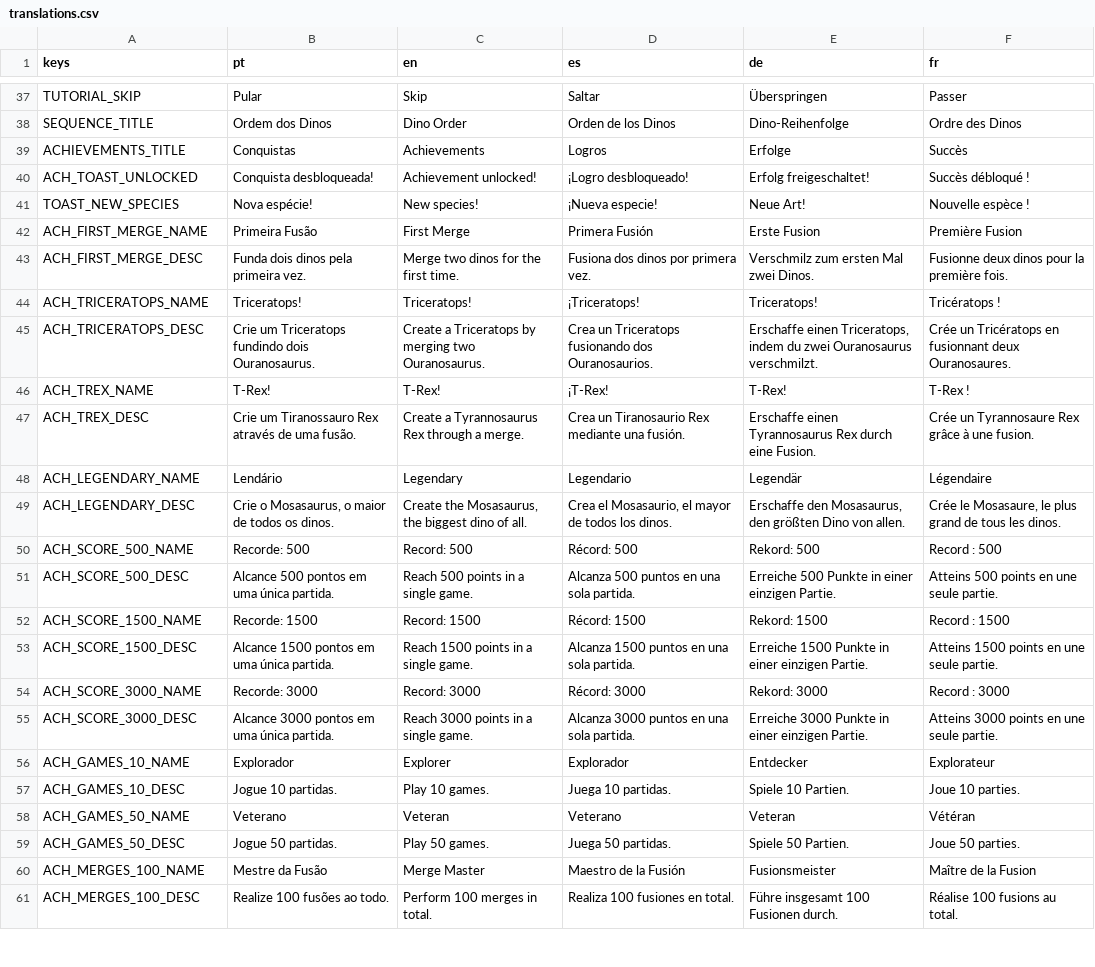
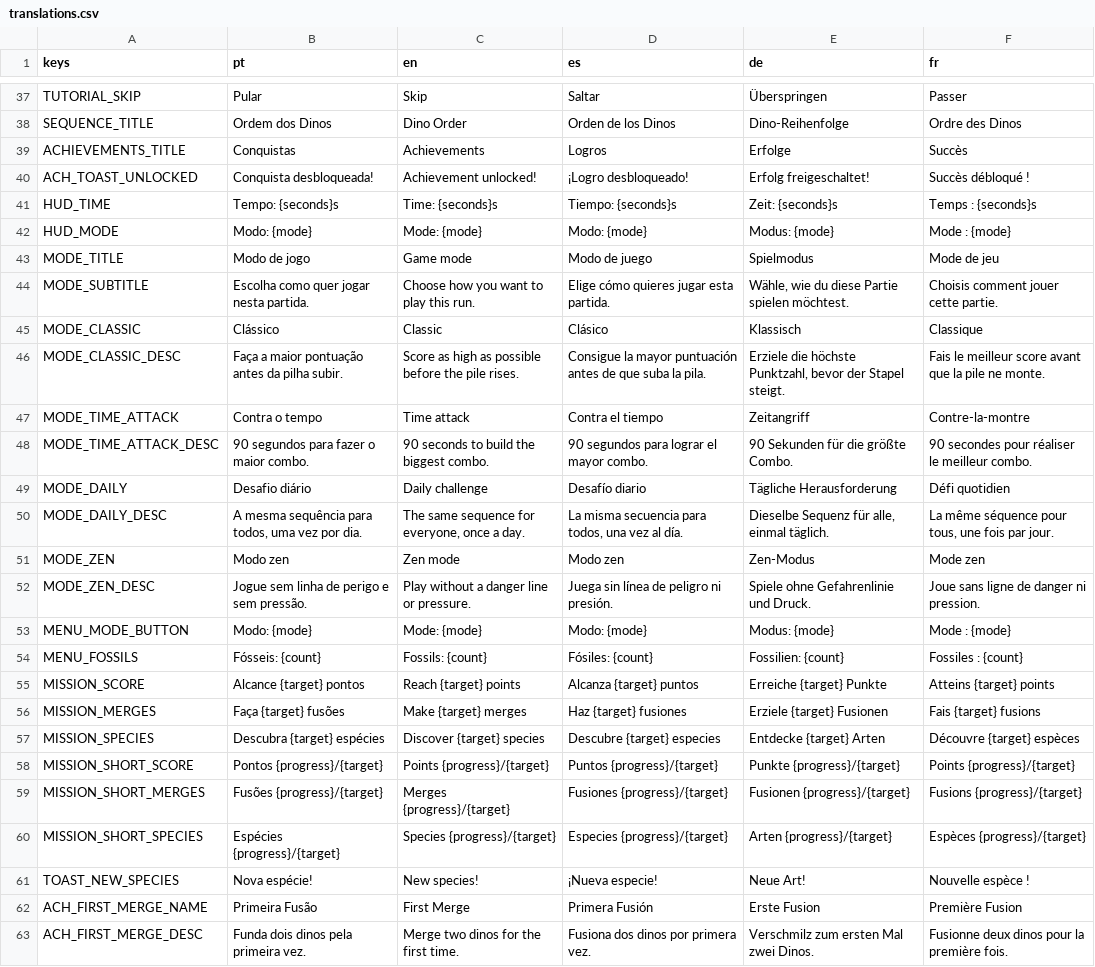
Before and after one commit to PedroHBGuimaraes/dino-merge, a CSV file: translations.csv, drawn as a sheet; only a part is shown, gaps mark what is left out; the shorter side is filled out with more unchanged rows; the diff names each change by its address in the sheet, - before the commit and + after, or states it on an @@ line.

```diff
--- a/translations.csv
+++ b/translations.csv
+row 41: HUD_TIME | Tempo: {seconds}s | Time: {seconds}s | Tiempo: {seconds}s | Zeit: {seconds}s | Temps : {seconds}s
+row 42: HUD_MODE | Modo: {mode} | Mode: {mode} | Modo: {mode} | Modus: {mode} | Mode : {mode}
+row 43: MODE_TITLE | Modo de jogo | Game mode | Modo de juego | Spielmodus | Mode de jeu
+row 44: MODE_SUBTITLE | Escolha como quer jogar nesta partida. | Choose how you want to play this run. | Elige cómo quieres jugar esta partida. | Wähle, wie du diese Partie spielen möchtest. | Choisis comment jouer cette partie.
+row 45: MODE_CLASSIC | Clássico | Classic | Clásico | Klassisch | Classique
+row 46: MODE_CLASSIC_DESC | Faça a maior pontuação antes da pilha subir. | Score as high as possible before the pile rises. | Consigue la mayor puntuación antes de que suba la pila. | Erziele die höchste Punktzahl, bevor der Stapel steigt. | Fais le meilleur score avant que la pile ne monte.
+row 47: MODE_TIME_ATTACK | Contra o tempo | Time attack | Contra el tiempo | Zeitangriff | Contre-la-montre
+row 48: MODE_TIME_ATTACK_DESC | 90 segundos para fazer o maior combo. | 90 seconds to build the biggest combo. | 90 segundos para lograr el mayor combo. | 90 Sekunden für die größte Combo. | 90 secondes pour réaliser le meilleur combo.
+row 49: MODE_DAILY | Desafio diário | Daily challenge | Desafío diario | Tägliche Herausforderung | Défi quotidien
+row 50: MODE_DAILY_DESC | A mesma sequência para todos, uma vez por dia. | The same sequence for everyone, once a day. | La misma secuencia para todos, una vez al día. | Dieselbe Sequenz für alle, einmal täglich. | La même séquence pour tous, une fois par jour.
+row 51: MODE_ZEN | Modo zen | Zen mode | Modo zen | Zen-Modus | Mode zen
+row 52: MODE_ZEN_DESC | Jogue sem linha de perigo e sem pressão. | Play without a danger line or pressure. | Juega sin línea de peligro ni presión. | Spiele ohne Gefahrenlinie und Druck. | Joue sans ligne de danger ni pression.
+row 53: MENU_MODE_BUTTON | Modo: {mode} | Mode: {mode} | Modo: {mode} | Modus: {mode} | Mode : {mode}
+row 54: MENU_FOSSILS | Fósseis: {count} | Fossils: {count} | Fósiles: {count} | Fossilien: {count} | Fossiles : {count}
+row 55: MISSION_SCORE | Alcance {target} pontos | Reach {target} points | Alcanza {target} puntos | Erreiche {target} Punkte | Atteins {target} points
+row 56: MISSION_MERGES | Faça {target} fusões | Make {target} merges | Haz {target} fusiones | Erziele {target} Fusionen | Fais {target} fusions
+row 57: MISSION_SPECIES | Descubra {target} espécies | Discover {target} species | Descubre {target} especies | Entdecke {target} Arten | Découvre {target} espèces
+row 58: MISSION_SHORT_SCORE | Pontos {progress}/{target} | Points {progress}/{target} | Puntos {progress}/{target} | Punkte {progress}/{target} | Points {progress}/{target}
+row 59: MISSION_SHORT_MERGES | Fusões {progress}/{target} | Merges {progress}/{target} | Fusiones {progress}/{target} | Fusionen {progress}/{target} | Fusions {progress}/{target}
+row 60: MISSION_SHORT_SPECIES | Espécies {progress}/{target} | Species {progress}/{target} | Especies {progress}/{target} | Arten {progress}/{target} | Espèces {progress}/{target}
```
Also changed, not shown: 14 other files.
